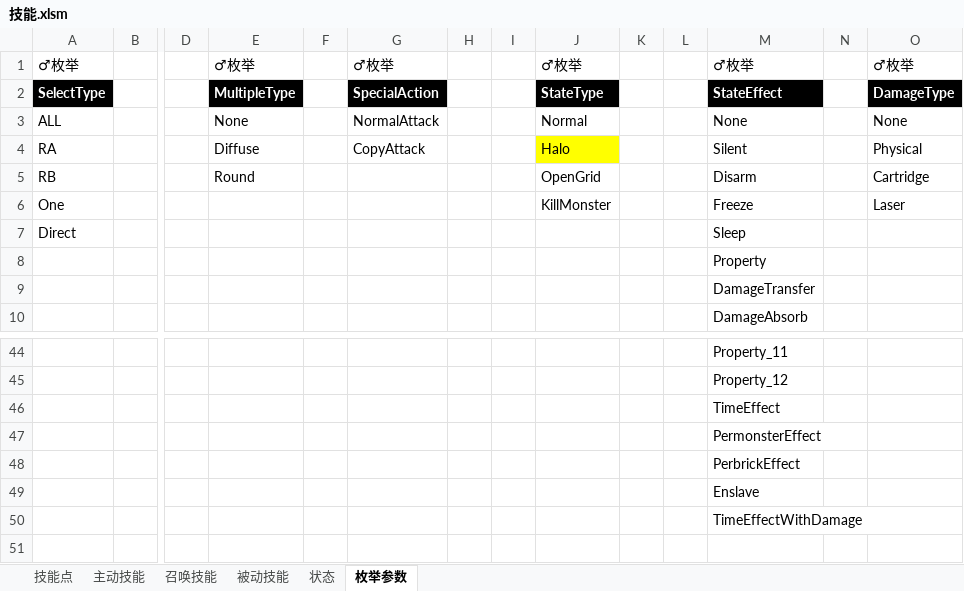
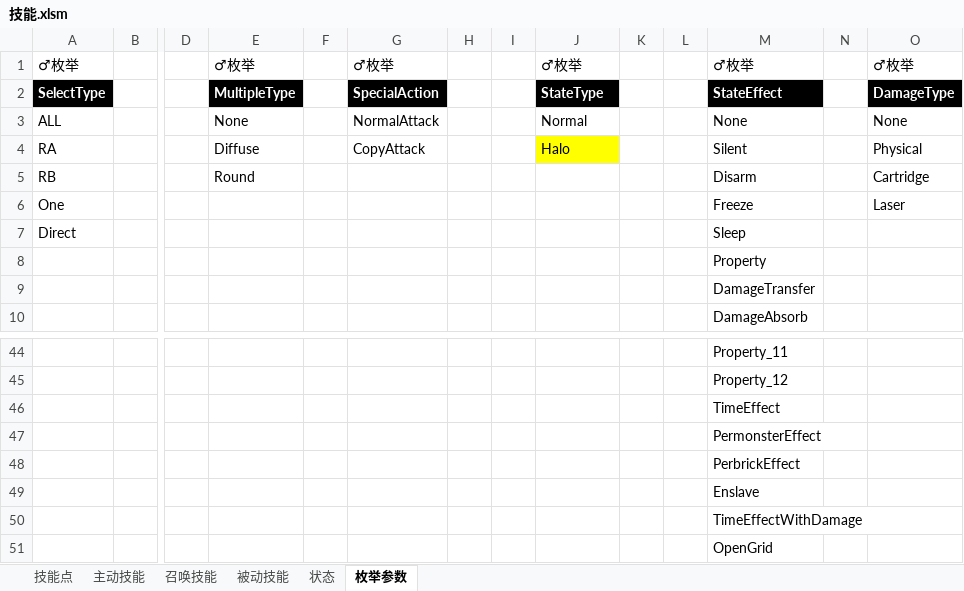
Before and after one commit to Canvastudio/Prometheus, an Excel workbook: Design/原始配置表/技能.xlsm, sheet 枚举参数, drawn as a sheet; only a part is shown, gaps mark what is left out; values as stored, in another font and other column widths than the file's, no borders; conditional formats not drawn; rows hold the shown columns only; the diff names each change by its address in the sheet, - before the commit and + after, or states it on an @@ line.

```diff
--- a/Design/原始配置表/技能.xlsm (sheet 枚举参数)
+++ b/Design/原始配置表/技能.xlsm (sheet 枚举参数)
-J5: OpenGrid
+J5: (empty)
-J6: KillMonster
+J6: (empty)
+row 51:  |  |  |  |  |  |  |  |  |  |  | OpenGrid
```
Also changed, not shown: sheet 状态, sheet 被动技能, Design/原始配置表/自定义参数.xlsm, 4 other files.
